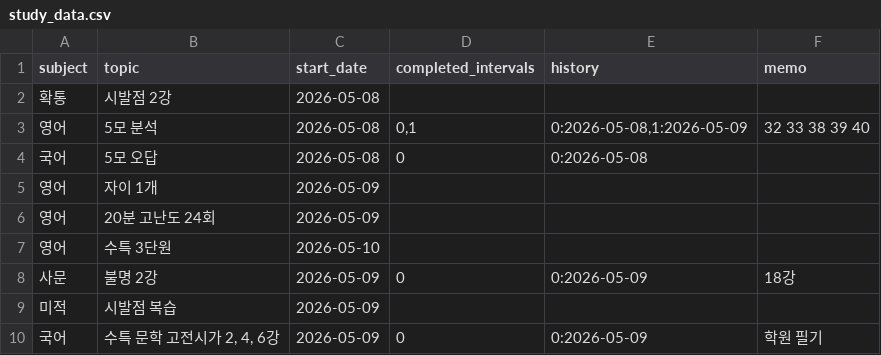
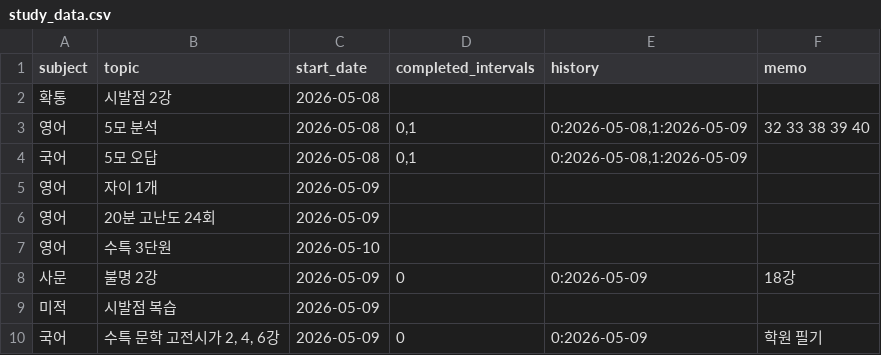
Before and after one commit to jyseong0448/planner, a CSV file: study_data.csv, drawn as a sheet.

Commit message:
Update study_data.csv (Auto-sync)

```diff
--- a/study_data.csv
+++ b/study_data.csv
@@ -3,3 +3,3 @@ subject,topic,start_date,completed_intervals,history,memo
 영어,5모 분석,2026-05-08,"0,1","0:2026-05-08,1:2026-05-09",32 33 38 39 40
-국어,5모 오답,2026-05-08,0,0:2026-05-08,
+국어,5모 오답,2026-05-08,"0,1","0:2026-05-08,1:2026-05-09",
 영어,자이 1개,2026-05-09,,,
```
